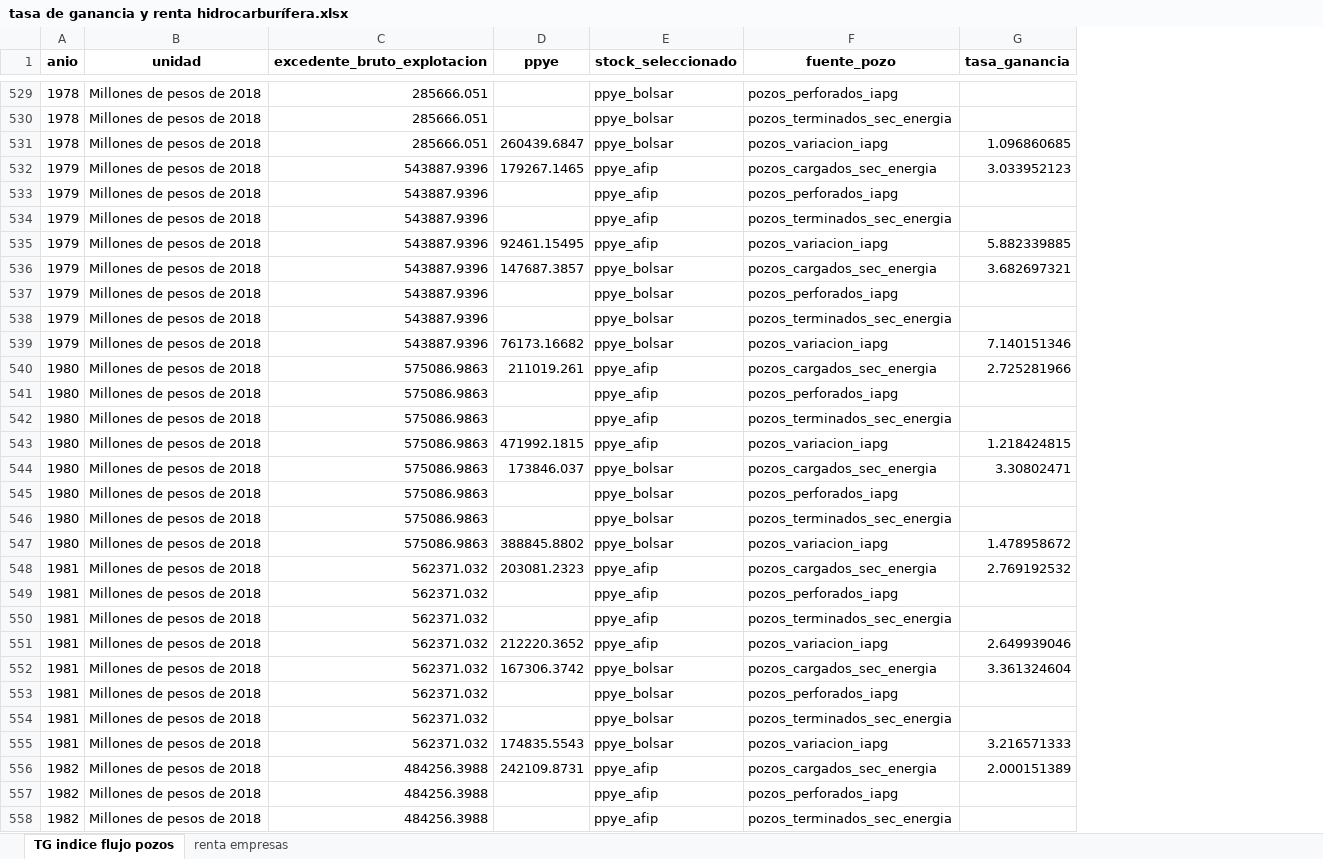
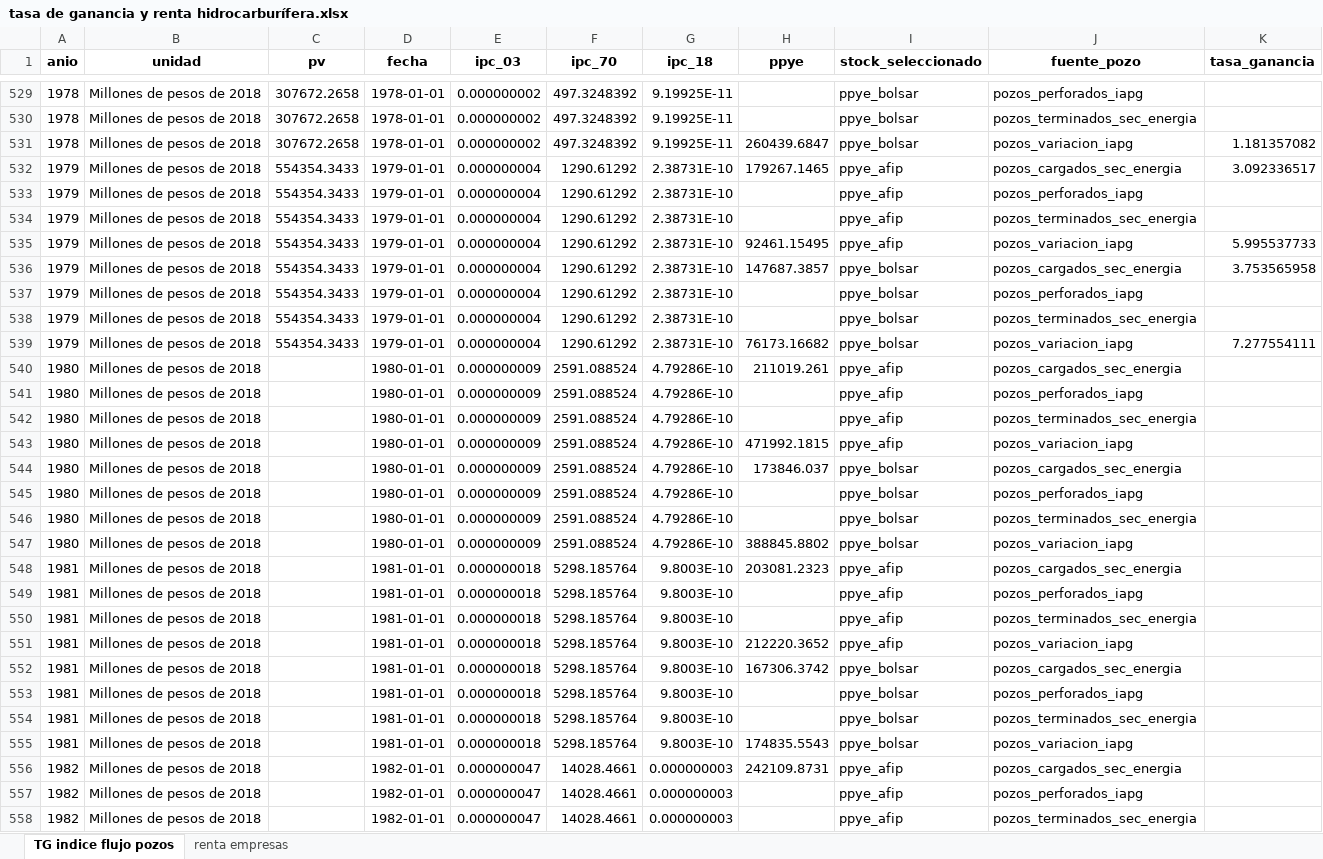
Before and after one commit to mateosuster/pioYPFConicet, an Excel workbook: analisis/resultados/argentina/tasa de ganancia y renta hidrocarburífera.xlsx, sheet TG indice flujo pozos, drawn as a sheet; only a part is shown, gaps mark what is left out; values as stored, in another font and other column widths than the file's, no borders; removed rows and columns are numbered as before the commit, all else as after; the diff covers the shown part only; the diff names each change by its address in the sheet, - before the commit and + after, or states it on an @@ line.

```diff
--- a/analisis/resultados/argentina/tasa de ganancia y renta hidrocarburífera.xlsx (sheet TG indice flujo pozos)
+++ b/analisis/resultados/argentina/tasa de ganancia y renta hidrocarburífera.xlsx (sheet TG indice flujo pozos)
-column C (excedente_bruto_explotacion), rows 529-558: 285666.051 | 285666.051 | 285666.051 | 543887.9396 | 543887.9396 | 543887.9396 | 543887.9396 | 543887.9396 | 543887.9396 | 543887.9396 | 543887.9396 | 575086.9863 | 575086.9863 | 575086.9863 | 575086.9863 | 575086.9863 | 575086.9863 | 575086.9863 | 575086.9863 | 562371.032 | 562371.032 | 562371.032 | 562371.032 | 562371.032 | 562371.032 | 562371.032 | 562371.032 | 484256.3988 | 484256.3988 | 484256.3988
+column C (pv), rows 529-539: 307672.2658 | 307672.2658 | 307672.2658 | 554354.3433 | 554354.3433 | 554354.3433 | 554354.3433 | 554354.3433 | 554354.3433 | 554354.3433 | 554354.3433
+column D (fecha), rows 529-558: 1978-01-01 | 1978-01-01 | 1978-01-01 | 1979-01-01 | 1979-01-01 | 1979-01-01 | 1979-01-01 | 1979-01-01 | 1979-01-01 | 1979-01-01 | 1979-01-01 | 1980-01-01 | 1980-01-01 | 1980-01-01 | 1980-01-01 | 1980-01-01 | 1980-01-01 | 1980-01-01 | 1980-01-01 | 1981-01-01 | 1981-01-01 | 1981-01-01 | 1981-01-01 | 1981-01-01 | 1981-01-01 | 1981-01-01 | 1981-01-01 | 1982-01-01 | 1982-01-01 | 1982-01-01
+column E (ipc_03), rows 529-558: 0.000000002 | 0.000000002 | 0.000000002 | 0.000000004 | 0.000000004 | 0.000000004 | 0.000000004 | 0.000000004 | 0.000000004 | 0.000000004 | 0.000000004 | 0.000000009 | 0.000000009 | 0.000000009 | 0.000000009 | 0.000000009 | 0.000000009 | 0.000000009 | 0.000000009 | 0.000000018 | 0.000000018 | 0.000000018 | 0.000000018 | 0.000000018 | 0.000000018 | 0.000000018 | 0.000000018 | 0.000000047 | 0.000000047 | 0.000000047
+column F (ipc_70), rows 529-558: 497.3248392 | 497.3248392 | 497.3248392 | 1290.61292 | 1290.61292 | 1290.61292 | 1290.61292 | 1290.61292 | 1290.61292 | 1290.61292 | 1290.61292 | 2591.088524 | 2591.088524 | 2591.088524 | 2591.088524 | 2591.088524 | 2591.088524 | 2591.088524 | 2591.088524 | 5298.185764 | 5298.185764 | 5298.185764 | 5298.185764 | 5298.185764 | 5298.185764 | 5298.185764 | 5298.185764 | 14028.4661 | 14028.4661 | 14028.4661
+column G (ipc_18), rows 529-558: 9.19925E-11 | 9.19925E-11 | 9.19925E-11 | 2.38731E-10 | 2.38731E-10 | 2.38731E-10 | 2.38731E-10 | 2.38731E-10 | 2.38731E-10 | 2.38731E-10 | 2.38731E-10 | 4.79286E-10 | 4.79286E-10 | 4.79286E-10 | 4.79286E-10 | 4.79286E-10 | 4.79286E-10 | 4.79286E-10 | 4.79286E-10 | 9.8003E-10 | 9.8003E-10 | 9.8003E-10 | 9.8003E-10 | 9.8003E-10 | 9.8003E-10 | 9.8003E-10 | 9.8003E-10 | 0.000000003 | 0.000000003 | 0.000000003
-K531 (tasa_ganancia): 1.096860685
+K531 (tasa_ganancia): 1.181357082
-K532 (tasa_ganancia): 3.033952123
+K532 (tasa_ganancia): 3.092336517
-K535 (tasa_ganancia): 5.882339885
+K535 (tasa_ganancia): 5.995537733
-K536 (tasa_ganancia): 3.682697321
+K536 (tasa_ganancia): 3.753565958
-K539 (tasa_ganancia): 7.140151346
+K539 (tasa_ganancia): 7.277554111
-K540 (tasa_ganancia): 2.725281966
+K540 (tasa_ganancia): (empty)
-K543 (tasa_ganancia): 1.218424815
+K543 (tasa_ganancia): (empty)
-K544 (tasa_ganancia): 3.30802471
+K544 (tasa_ganancia): (empty)
-K547 (tasa_ganancia): 1.478958672
+K547 (tasa_ganancia): (empty)
-K548 (tasa_ganancia): 2.769192532
+K548 (tasa_ganancia): (empty)
-K551 (tasa_ganancia): 2.649939046
+K551 (tasa_ganancia): (empty)
-K552 (tasa_ganancia): 3.361324604
+K552 (tasa_ganancia): (empty)
-K555 (tasa_ganancia): 3.216571333
+K555 (tasa_ganancia): (empty)
-K556 (tasa_ganancia): 2.000151389
+K556 (tasa_ganancia): (empty)
```
Also changed, not shown: 232 edited cells elsewhere in this sheet, sheet renta empresas, analisis/resultados/argentina/costos.xlsx, analisis/resultados/argentina/pozos.xlsx, 8 other files.
